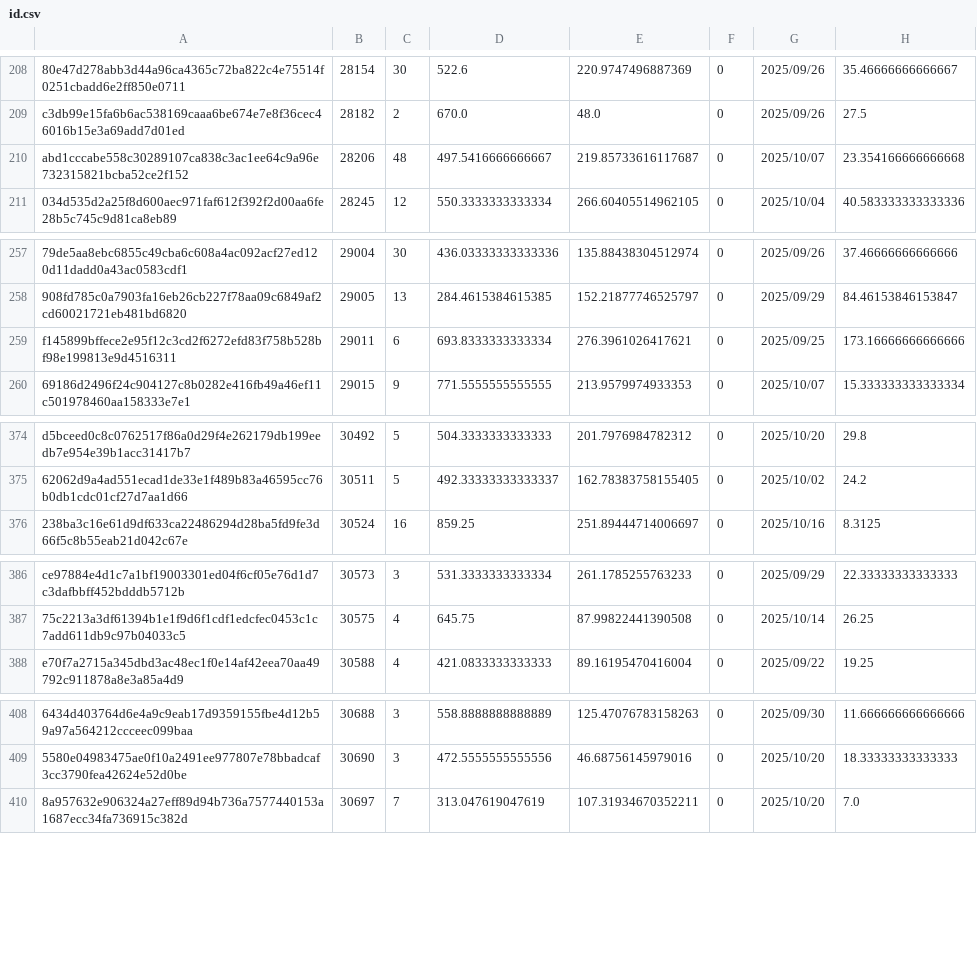
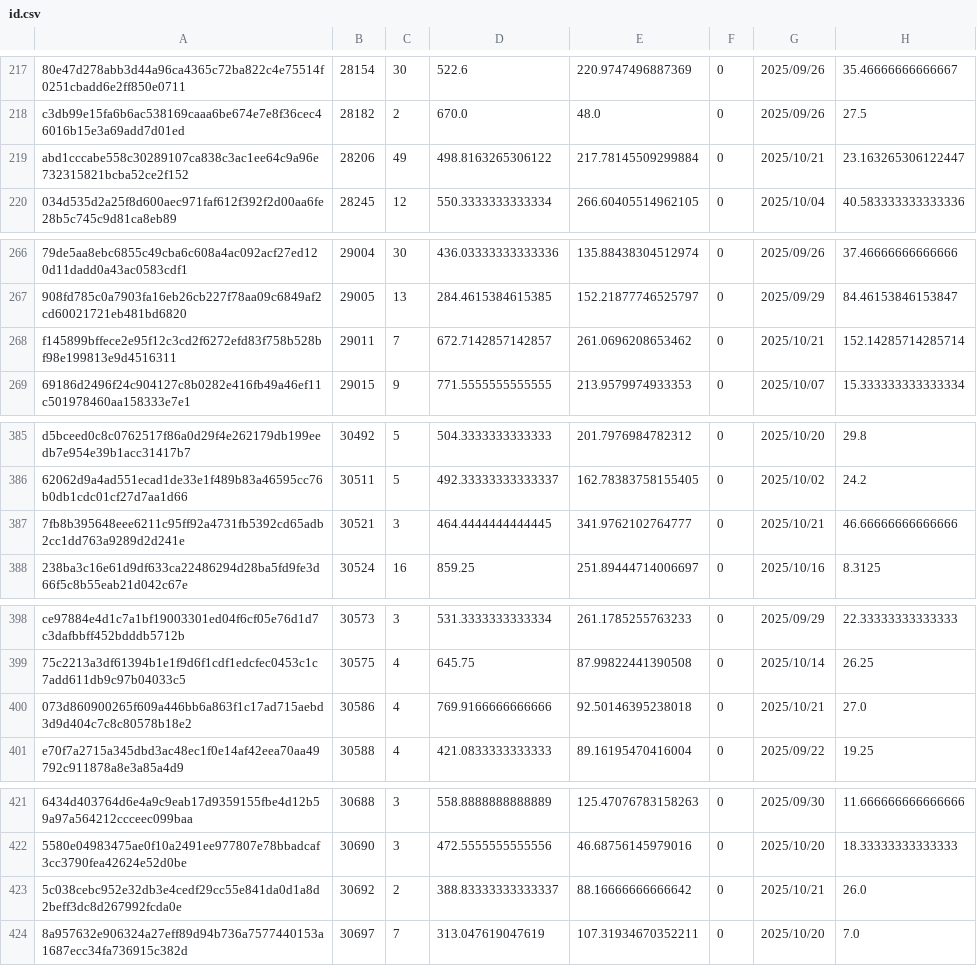
Before and after one commit to Daikie/NCPDA, a CSV file: js/id.csv, drawn as a sheet; only a part is shown, gaps mark what is left out; addresses are those after the commit; the diff covers the shown part only; the diff names each change by its address in the sheet, - before the commit and + after, or states it on an @@ line.

```diff
--- a/js/id.csv
+++ b/js/id.csv
-C219: 48
+C219: 49
-D219: 497.5416666666667
+D219: 498.8163265306122
-E219: 219.85733616117687
+E219: 217.78145509299884
-G219: 2025/10/07
+G219: 2025/10/21
-H219: 23.354166666666668
+H219: 23.163265306122447
-C268: 6
+C268: 7
-D268: 693.8333333333334
+D268: 672.7142857142857
-E268: 276.3961026417621
+E268: 261.0696208653462
-G268: 2025/09/25
+G268: 2025/10/21
-H268: 173.16666666666666
+H268: 152.14285714285714
+row 387: 7fb8b395648eee6211c95ff92a4731fb5392cd65adb2cc1dd763a9289d2d241e | 30521 | 3 | 464.4444444444445 | 341.9762102764777 | 0 | 2025/10/21 | 46.66666666666666
+row 400: 073d860900265f609a446bb6a863f1c17ad715aebd3d9d404c7c8c80578b18e2 | 30586 | 4 | 769.9166666666666 | 92.50146395238018 | 0 | 2025/10/21 | 27.0
+row 423: 5c038cebc952e32db3e4cedf29cc55e841da0d1a8d2beff3dc8d267992fcda0e | 30692 | 2 | 388.83333333333337 | 88.16666666666642 | 0 | 2025/10/21 | 26.0
```
Also changed, not shown: 13 added rows and 52 edited cells elsewhere in this file, 1 other file.
